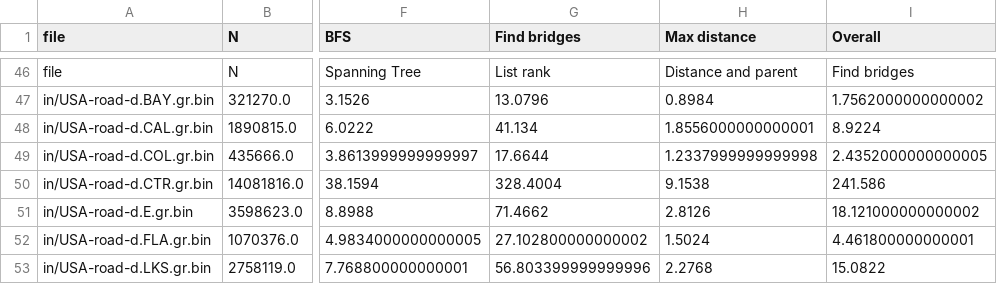
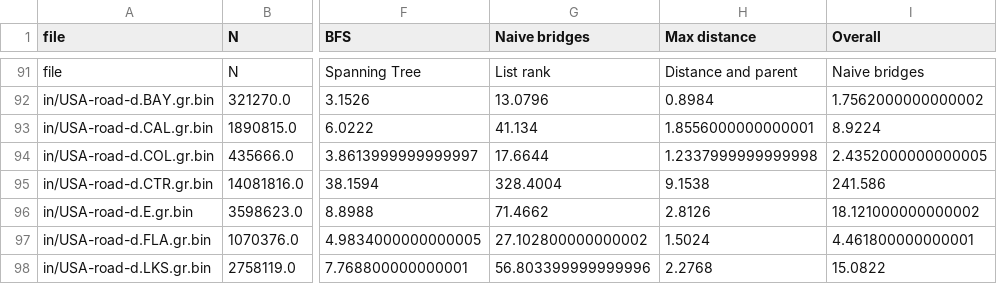
Before and after one commit to stobis/euler-meets-cuda, a CSV file: bridgesOut.csv, drawn as a sheet; only a part is shown, gaps mark what is left out; addresses are those after the commit; the diff covers the shown part only; the diff names each change by its address in the sheet, - before the commit and + after, or states it on an @@ line.

```diff
--- a/bridgesOut.csv
+++ b/bridgesOut.csv
-G1: Find bridges
+G1: Naive bridges
-I91 (Overall): Find bridges
+I91 (Overall): Naive bridges
```
Also changed, not shown: 2 added rows and 43 moved rows elsewhere in this file, 2 other files.
